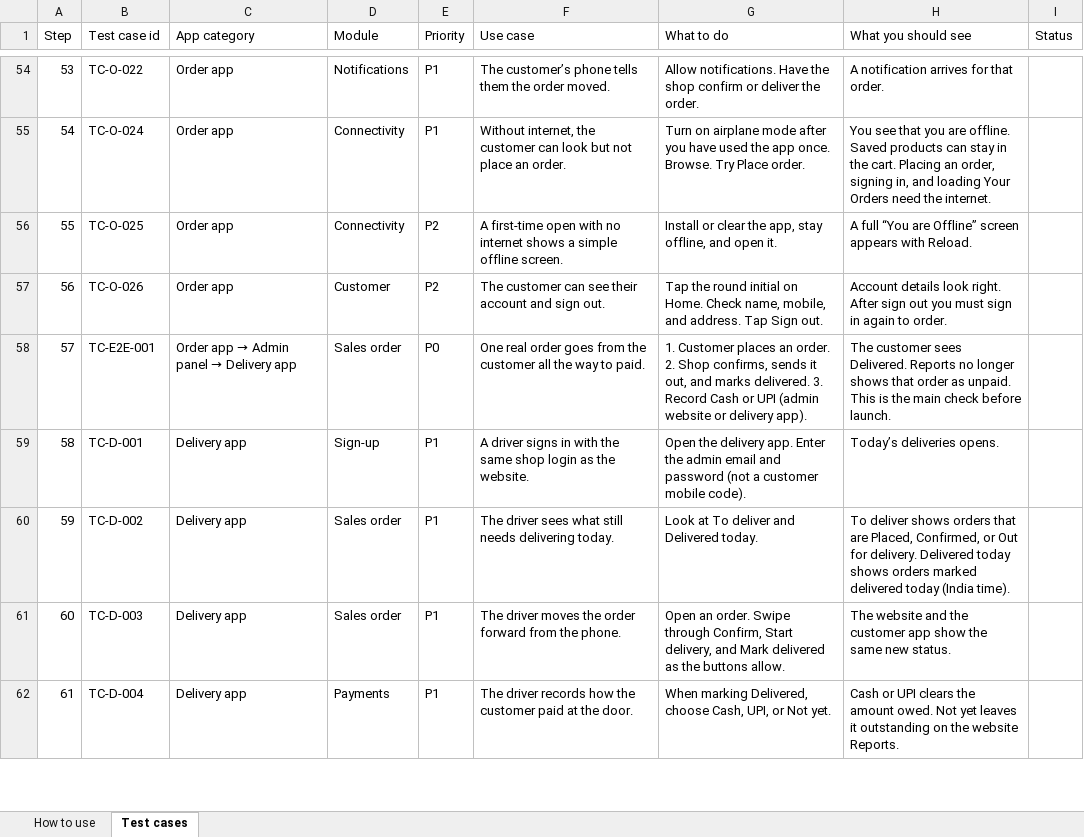
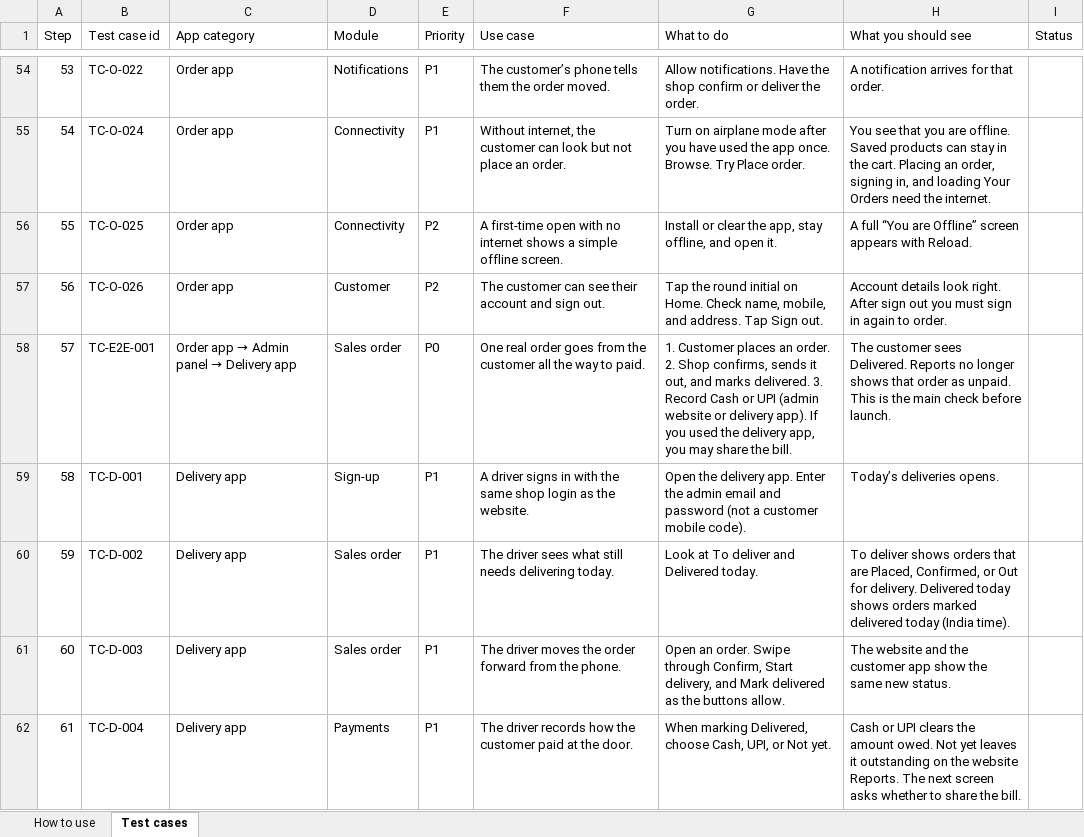
Before and after one commit to ragavan-Aihub/Order-app, an Excel workbook: docs/qa-test-cases.xlsx, sheet Test cases, drawn as a sheet; only a part is shown, gaps mark what is left out; values as stored, in another font and other column widths than the file's, no borders; the diff covers the shown part only; the diff names each change by its address in the sheet, - before the commit and + after, or states it on an @@ line.

```diff
--- a/docs/qa-test-cases.xlsx (sheet Test cases)
+++ b/docs/qa-test-cases.xlsx (sheet Test cases)
-G58 (What to do): …delivery app).
+G58 (What to do): …delivery app). If you used the delivery app, you may share the bill.
-H62 (What you should see): …website Reports.
+H62 (What you should see): …website Reports. The next screen asks whether to share the bill.
```
Also changed, not shown: 2 added rows, 9 edited cells and row numbers in column A elsewhere in this sheet, 14 other files.
